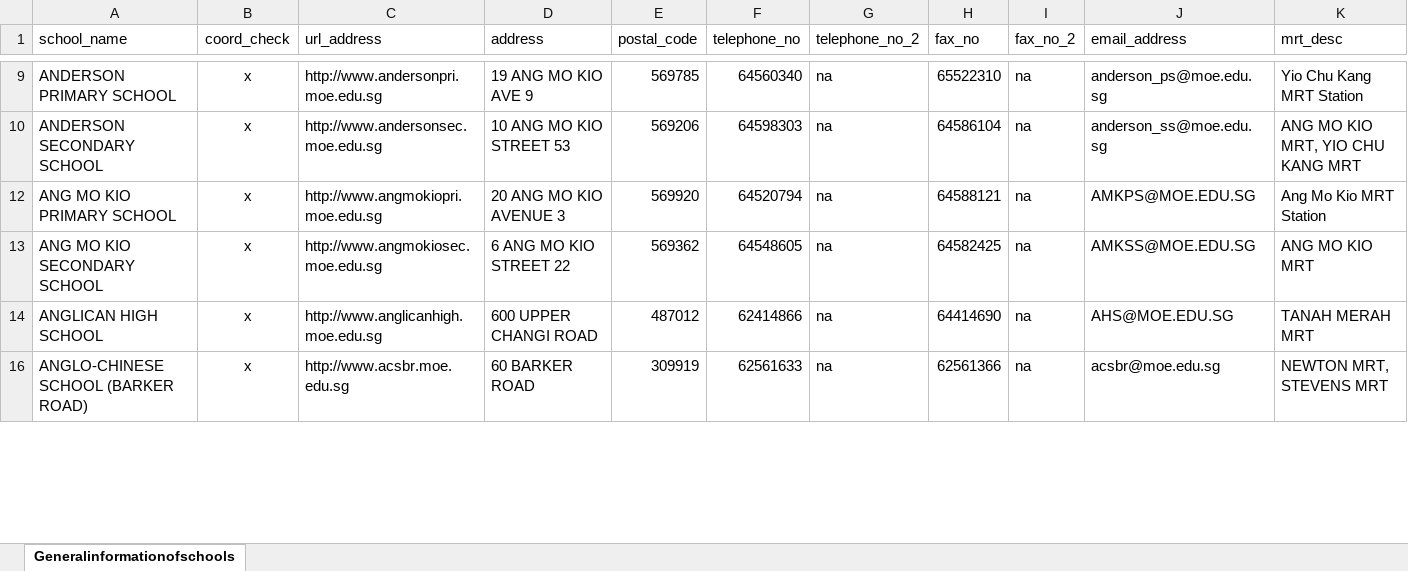
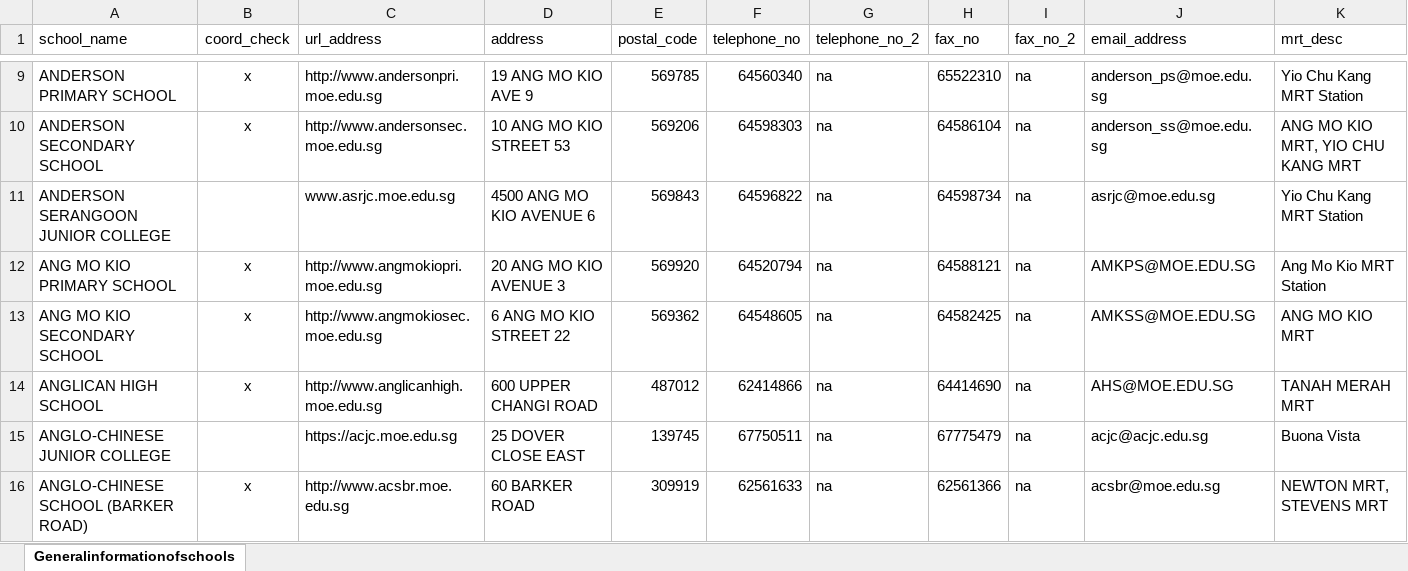
Before and after one commit to QB004/dsa303, an Excel workbook: Generalinformationofschools.xlsx, sheet Generalinformationofschools, drawn as a sheet; only a part is shown, gaps mark what is left out; values as stored, in another font and other column widths than the file's, no borders; rows hold the shown columns only; the diff covers the shown part only; the diff names each change by its address in the sheet, - before the commit and + after, or states it on an @@ line.

```diff
--- a/Generalinformationofschools.xlsx (sheet Generalinformationofschools)
+++ b/Generalinformationofschools.xlsx (sheet Generalinformationofschools)
@@ row 11 unhidden: ANDERSON SERANGOON JUNIOR COLLEGE |  | www.asrjc.moe.edu.sg | 4500 ANG MO KIO AVENUE 6 | 569843 | 64596822 | na | 64598734 | na | asrjc@moe.edu.sg | Yio Chu Kang MRT Station @@
@@ row 15 unhidden: ANGLO-CHINESE JUNIOR COLLEGE |  | https://acjc.moe.edu.sg | 25 DOVER CLOSE EAST | 139745 | 67750511 | na | 67775479 | na | acjc@acjc.edu.sg | Buona Vista @@
```
Also changed, not shown: 4 added rows, 13 hidden or unhidden rows and 33 edited cells elsewhere in this sheet, 1 other file.
